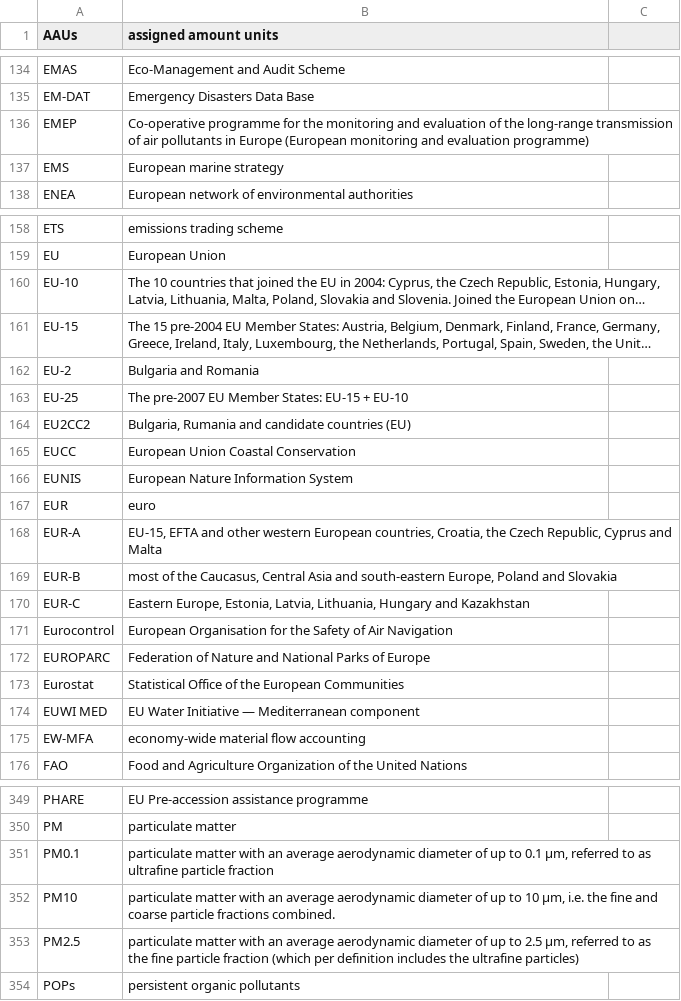
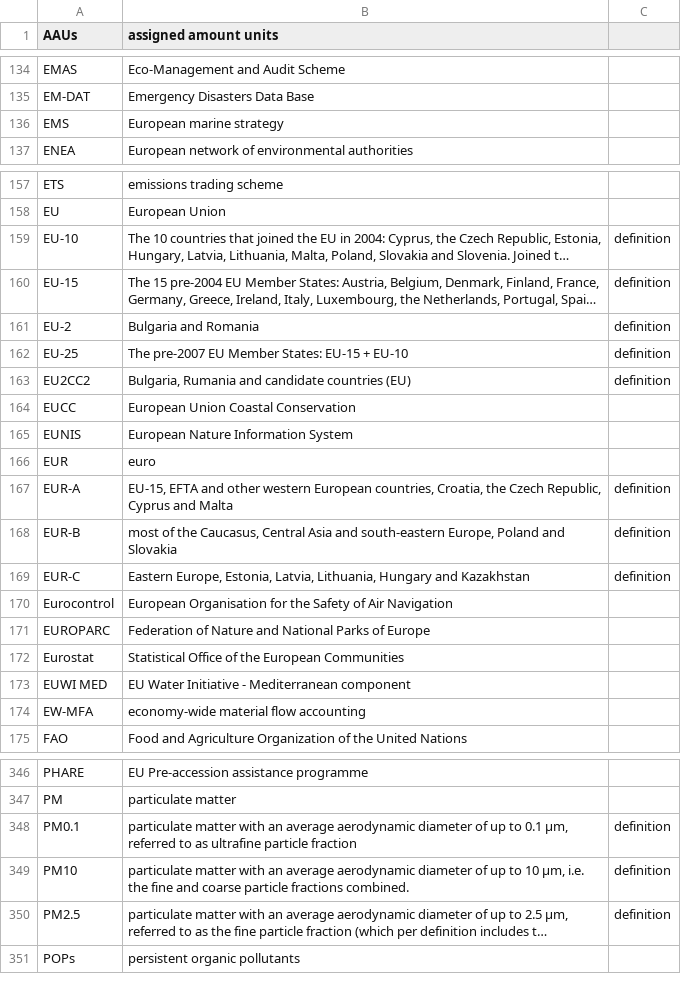
Before and after one commit to eea/EEAGlossary, a CSV file: porting/ACRONYMS.csv, drawn as a sheet; only a part is shown, gaps mark what is left out; long unchanged cells end in …; removed rows and columns are numbered as before the commit, all else as after; the diff covers the shown part only; the diff names each change by its address in the sheet, - before the commit and + after, or states it on an @@ line.

Commit message:
- 'definition' marker added on import synonyms - more cases added/found on exception list - fixed catalog glossary synonym - cleanup
Related to: #Zope/ticket/1182

```diff
--- a/porting/ACRONYMS.csv
+++ b/porting/ACRONYMS.csv
-row 136: EMEP | Co-operative programme for the monitoring and evaluation of the long-range transmission of air pollutants in Europe (European monitoring and evaluation programme)
-C159:C163: (empty)
+C159:C163: definition
-C167:C169: (empty)
+C167:C169: definition
-B173 (assigned amount units): EU Water Initiative — Mediterranean component
+B173 (assigned amount units): EU Water Initiative - Mediterranean component
-C348:C350: (empty)
+C348:C350: definition
```
Also changed, not shown: 3 removed rows and 10 edited cells elsewhere in this file, 4 other files.
